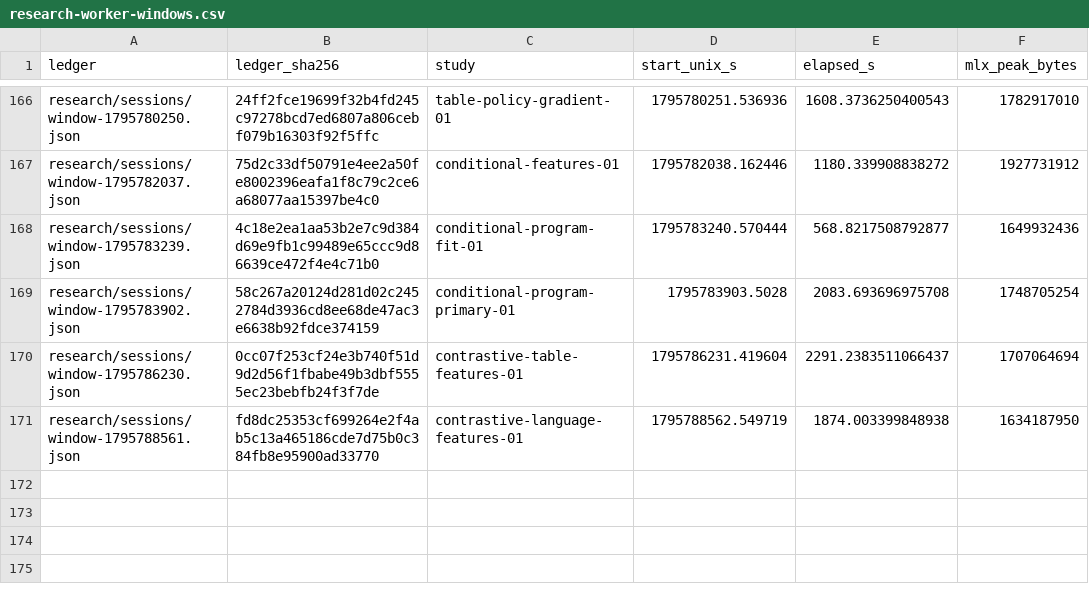
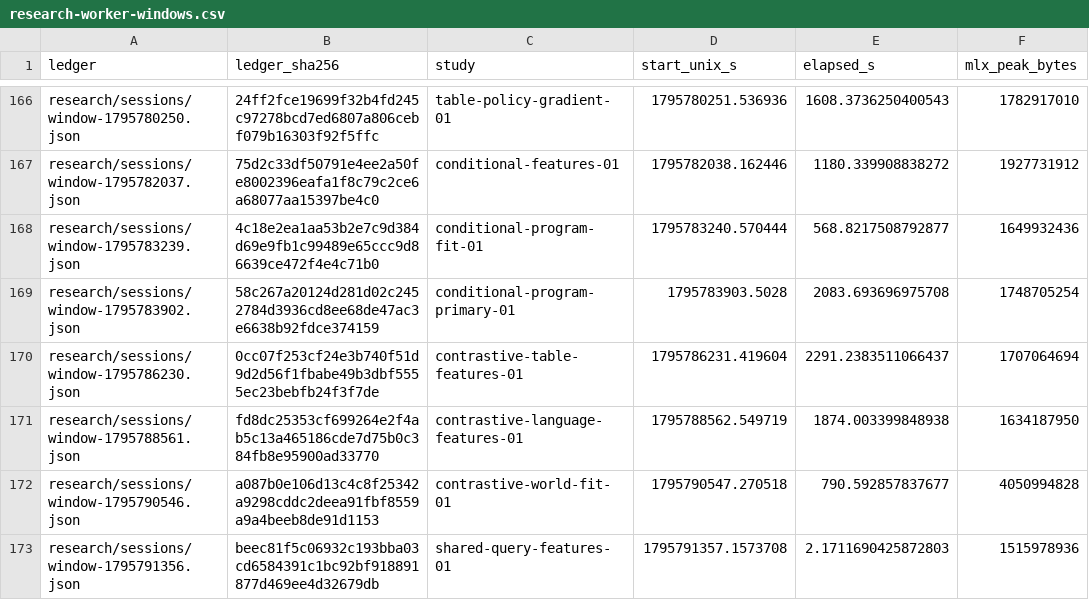
Before and after one commit to lukifer23/LoopQwen-MLX, a CSV file: paper/research-worker-windows.csv, drawn as a sheet; only a part is shown, gaps mark what is left out.

Commit message:
Publish all durable training exposure, verified numerical causes and 172-page consolidated research paper

```diff
--- a/paper/research-worker-windows.csv
+++ b/paper/research-worker-windows.csv
@@ -171 +171,3 @@ research/sessions/window-1795786230.json,0cc07f253cf24e3b740f51d9d2d56f1fbabe49b
 research/sessions/window-1795788561.json,fd8dc25353cf699264e2f4ab5c13a465186cde7d75b0c384fb8e95900ad33770,contrastive-language-features-01,1795788562.549719,1874.003399848938,1634187950
+research/sessions/window-1795790546.json,a087b0e106d13c4c8f25342a9298cddc2deea91fbf8559a9a4beeb8de91d1153,contrastive-world-fit-01,1795790547.270518,790.592857837677,4050994828
+research/sessions/window-1795791356.json,beec81f5c06932c193bba03cd6584391c1bc92bf918891877d469ee4d32679db,shared-query-features-01,1795791357.1573708,2.1711690425872803,1515978936
```
Also changed, not shown: 14 other files.
